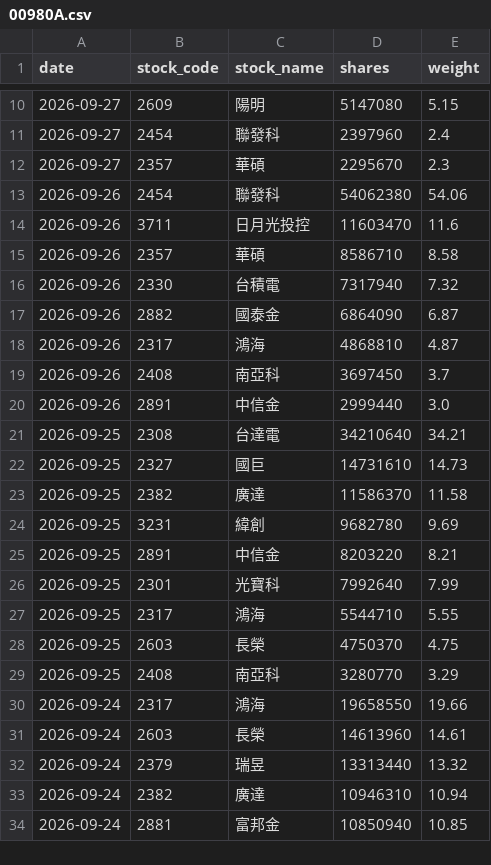
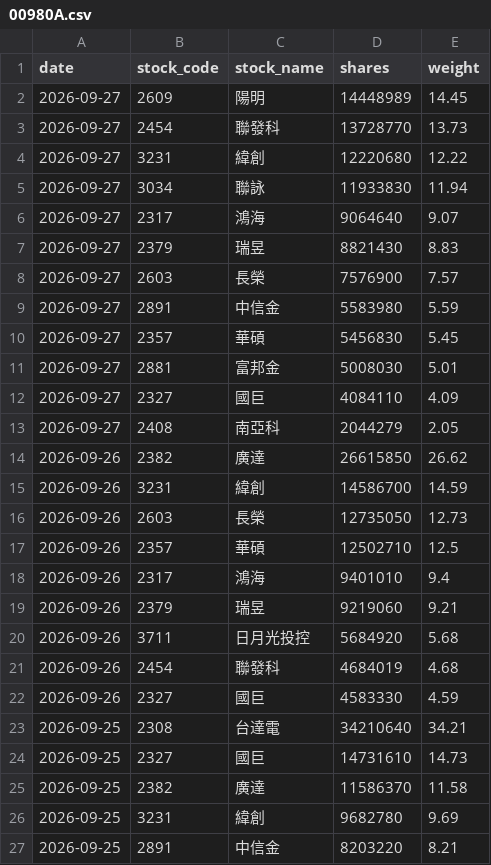
Before and after one commit to yrjjan-allen/active-etf-dashboard, a CSV file: data/00980A.csv, drawn as a sheet; only a part is shown, gaps mark what is left out; the shorter side is filled out with more unchanged rows; the diff covers the shown part only.

```diff
--- a/data/00980A.csv
+++ b/data/00980A.csv
@@ -10,12 +2,22 @@
-2026-09-27,2609,陽明,5147080,5.15
-2026-09-27,2454,聯發科,2397960,2.4
-2026-09-27,2357,華碩,2295670,2.3
-2026-09-26,2454,聯發科,54062380,54.06
-2026-09-26,3711,日月光投控,11603470,11.6
-2026-09-26,2357,華碩,8586710,8.58
-2026-09-26,2330,台積電,7317940,7.32
-2026-09-26,2882,國泰金,6864090,6.87
-2026-09-26,2317,鴻海,4868810,4.87
-2026-09-26,2408,南亞科,3697450,3.7
-2026-09-26,2891,中信金,2999440,3.0
+2026-09-27,2609,陽明,14448989,14.45
+2026-09-27,2454,聯發科,13728770,13.73
+2026-09-27,3231,緯創,12220680,12.22
+2026-09-27,3034,聯詠,11933830,11.94
+2026-09-27,2317,鴻海,9064640,9.07
+2026-09-27,2379,瑞昱,8821430,8.83
+2026-09-27,2603,長榮,7576900,7.57
+2026-09-27,2891,中信金,5583980,5.59
+2026-09-27,2357,華碩,5456830,5.45
+2026-09-27,2881,富邦金,5008030,5.01
+2026-09-27,2327,國巨,4084110,4.09
+2026-09-27,2408,南亞科,2044279,2.05
+2026-09-26,2382,廣達,26615850,26.62
+2026-09-26,3231,緯創,14586700,14.59
+2026-09-26,2603,長榮,12735050,12.73
+2026-09-26,2357,華碩,12502710,12.5
+2026-09-26,2317,鴻海,9401010,9.4
+2026-09-26,2379,瑞昱,9219060,9.21
+2026-09-26,3711,日月光投控,5684920,5.68
+2026-09-26,2454,聯發科,4684019,4.68
+2026-09-26,2327,國巨,4583330,4.59
 2026-09-25,2308,台達電,34210640,34.21
```
Also changed, not shown: 8 removed rows elsewhere in this file, data/00981A.csv, data/00983A.csv, 6 other files.
